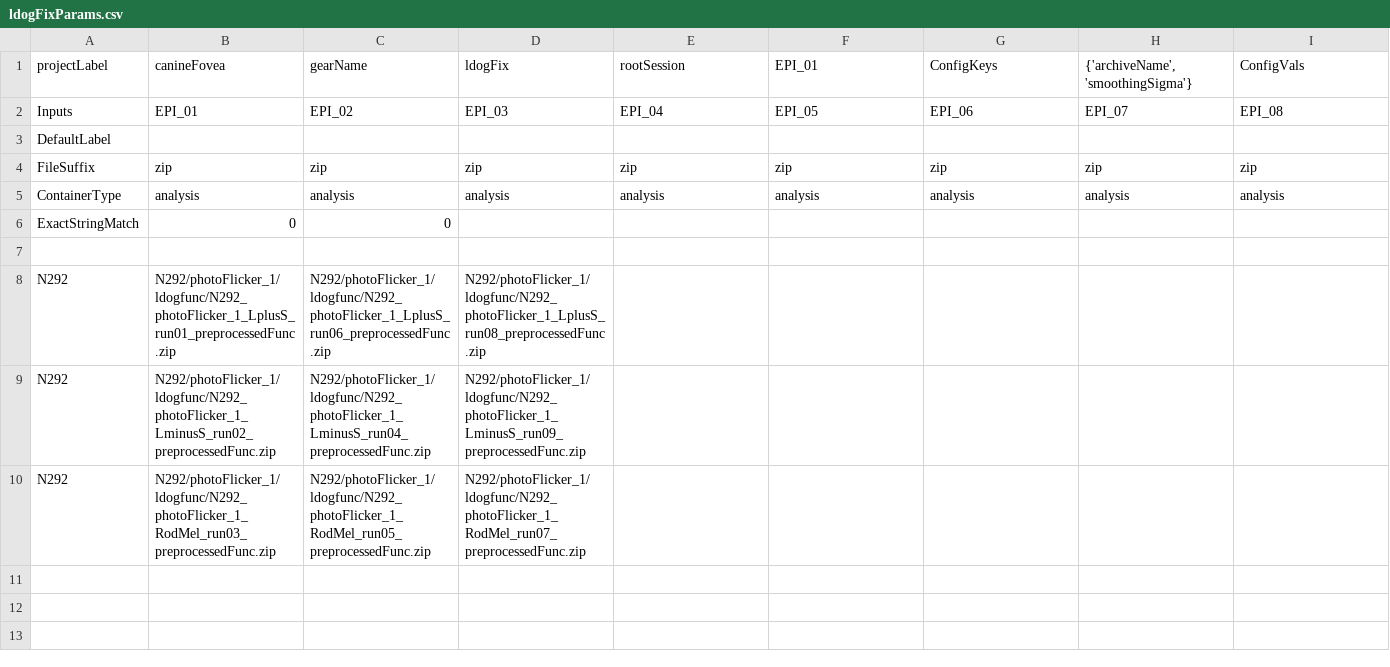
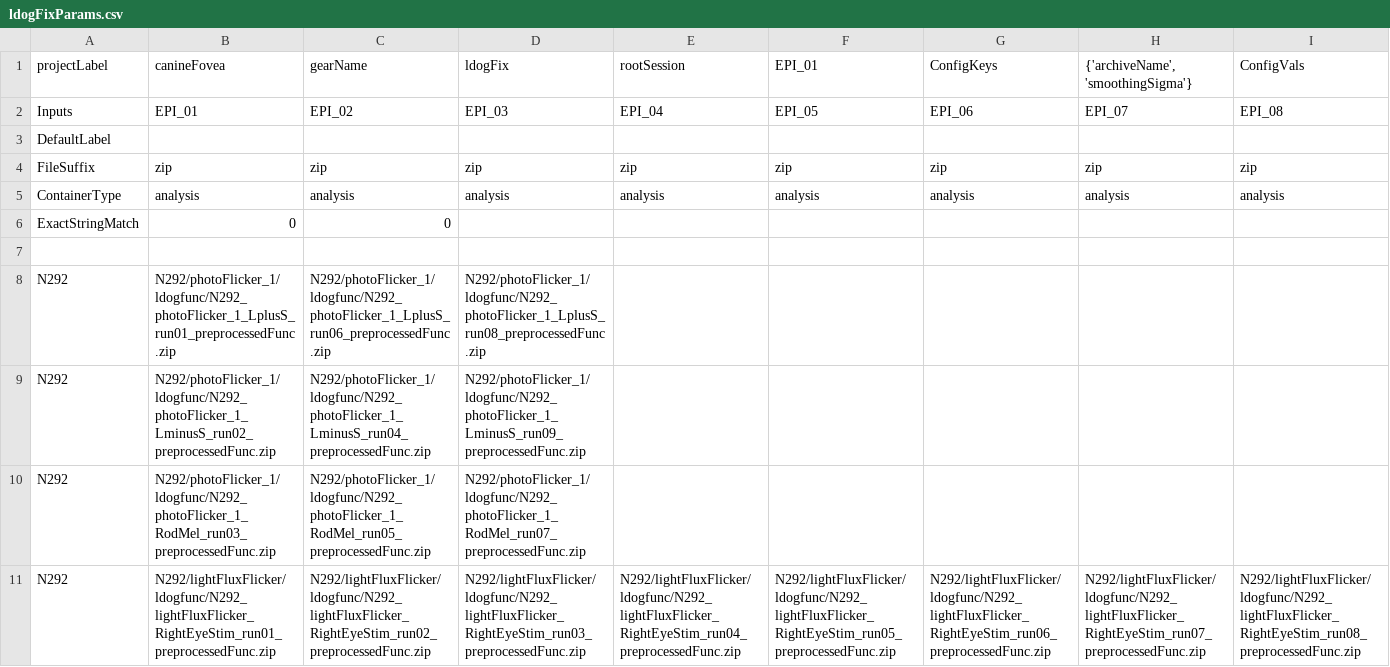
Before and after one commit to gkaguirrelab/mriLDOGAnalysis, a CSV file: submitGears/ldogFixParams.csv, drawn as a sheet; only a part is shown; rows hold the shown columns only; the diff names each change by its address in the sheet, - before the commit and + after, or states it on an @@ line.

Commit message:
Added N292 lightFluxFlicker
Signed-off-by: gkaguirre <gkaguirre@me.com>

```diff
--- a/submitGears/ldogFixParams.csv
+++ b/submitGears/ldogFixParams.csv
+row 11: N292 | N292/lightFluxFlicker/ldogfunc/N292_lightFluxFlicker_RightEyeStim_run01_preprocessedFunc.zip | N292/lightFluxFlicker/ldogfunc/N292_lightFluxFlicker_RightEyeStim_run02_preprocessedFunc.zip | N292/lightFluxFlicker/ldogfunc/N292_lightFluxFlicker_RightEyeStim_run03_preprocessedFunc.zip | N292/lightFluxFlicker/ldogfunc/N292_lightFluxFlicker_RightEyeStim_run04_preprocessedFunc.zip | N292/lightFluxFlicker/ldogfunc/N292_lightFluxFlicker_RightEyeStim_run05_preprocessedFunc.zip | N292/lightFluxFlicker/ldogfunc/N292_lightFluxFlicker_RightEyeStim_run06_preprocessedFunc.zip | N292/lightFluxFlicker/ldogfunc/N292_lightFluxFlicker_RightEyeStim_run07_preprocessedFunc.zip | N292/lightFluxFlicker/ldogfunc/N292_lightFluxFlicker_RightEyeStim_run08_preprocessedFunc.zip
```
